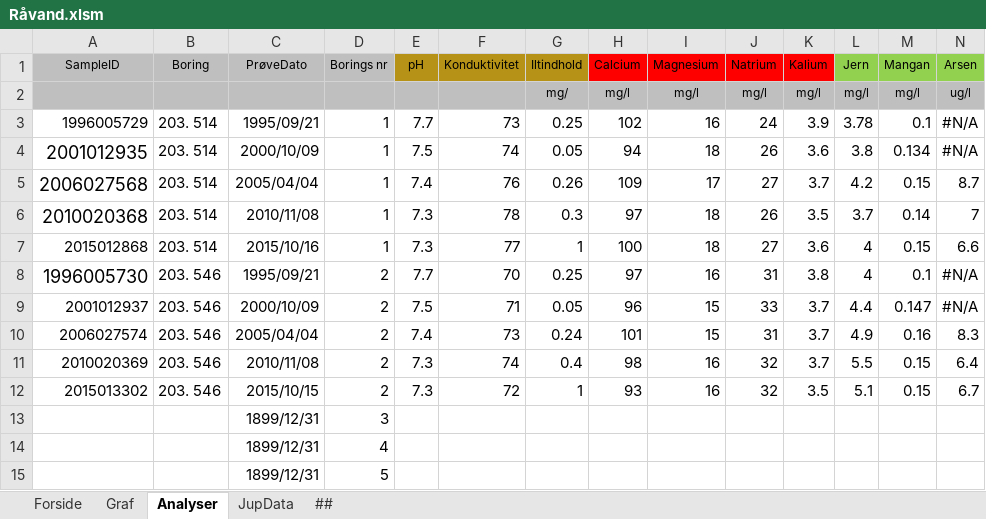
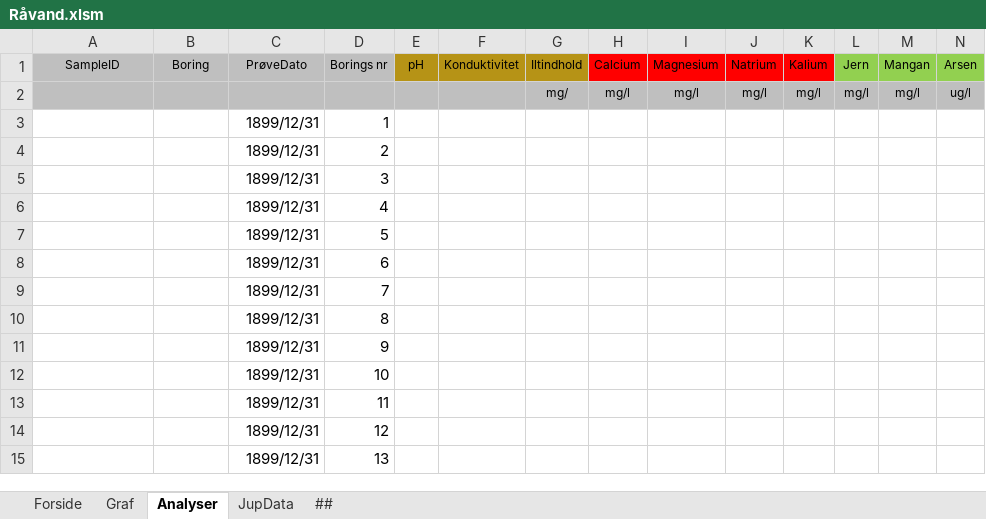
Before and after one commit to grundvand/Jupitervaerktoej, an Excel workbook: Råvand.xlsm, sheet Analyser, drawn as a sheet; only a part is shown; the shorter side is filled out with more unchanged rows; values as stored, in another font and other column widths than the file's, no borders; conditional formats not drawn; removed rows and columns are numbered as before the commit, all else as after; rows hold the shown columns only; the diff names each change by its address in the sheet, - before the commit and + after, or states it on an @@ line.

```diff
--- a/Råvand.xlsm (sheet Analyser)
+++ b/Råvand.xlsm (sheet Analyser)
-row 3: 1996005729 | 203. 514 | 1995/09/21 | 1 | 7.7 | 73 | 0.25 | 102 | 16 | 24 | 3.9 | 3.78 | 0.1 | #N/A
-row 4: 2001012935 | 203. 514 | 2000/10/09 | 1 | 7.5 | 74 | 0.05 | 94 | 18 | 26 | 3.6 | 3.8 | 0.134 | #N/A
-row 5: 2006027568 | 203. 514 | 2005/04/04 | 1 | 7.4 | 76 | 0.26 | 109 | 17 | 27 | 3.7 | 4.2 | 0.15 | 8.7
-row 6: 2010020368 | 203. 514 | 2010/11/08 | 1 | 7.3 | 78 | 0.3 | 97 | 18 | 26 | 3.5 | 3.7 | 0.14 | 7
-row 7: 2015012868 | 203. 514 | 2015/10/16 | 1 | 7.3 | 77 | 1 | 100 | 18 | 27 | 3.6 | 4 | 0.15 | 6.6
-row 8: 1996005730 | 203. 546 | 1995/09/21 | 2 | 7.7 | 70 | 0.25 | 97 | 16 | 31 | 3.8 | 4 | 0.1 | #N/A
-row 9: 2001012937 | 203. 546 | 2000/10/09 | 2 | 7.5 | 71 | 0.05 | 96 | 15 | 33 | 3.7 | 4.4 | 0.147 | #N/A
-row 10: 2006027574 | 203. 546 | 2005/04/04 | 2 | 7.4 | 73 | 0.24 | 101 | 15 | 31 | 3.7 | 4.9 | 0.16 | 8.3
-row 11: 2010020369 | 203. 546 | 2010/11/08 | 2 | 7.3 | 74 | 0.4 | 98 | 16 | 32 | 3.7 | 5.5 | 0.15 | 6.4
-row 12: 2015013302 | 203. 546 | 2015/10/15 | 2 | 7.3 | 72 | 1 | 93 | 16 | 32 | 3.5 | 5.1 | 0.15 | 6.7
+row 3:  |  | 1899/12/31 | 1
+row 4:  |  | 1899/12/31 | 2
```
Also changed, not shown: sheet JupData, sheet ##, sheet Graf, sheet Forside, charts or pictures, 2 other files.
